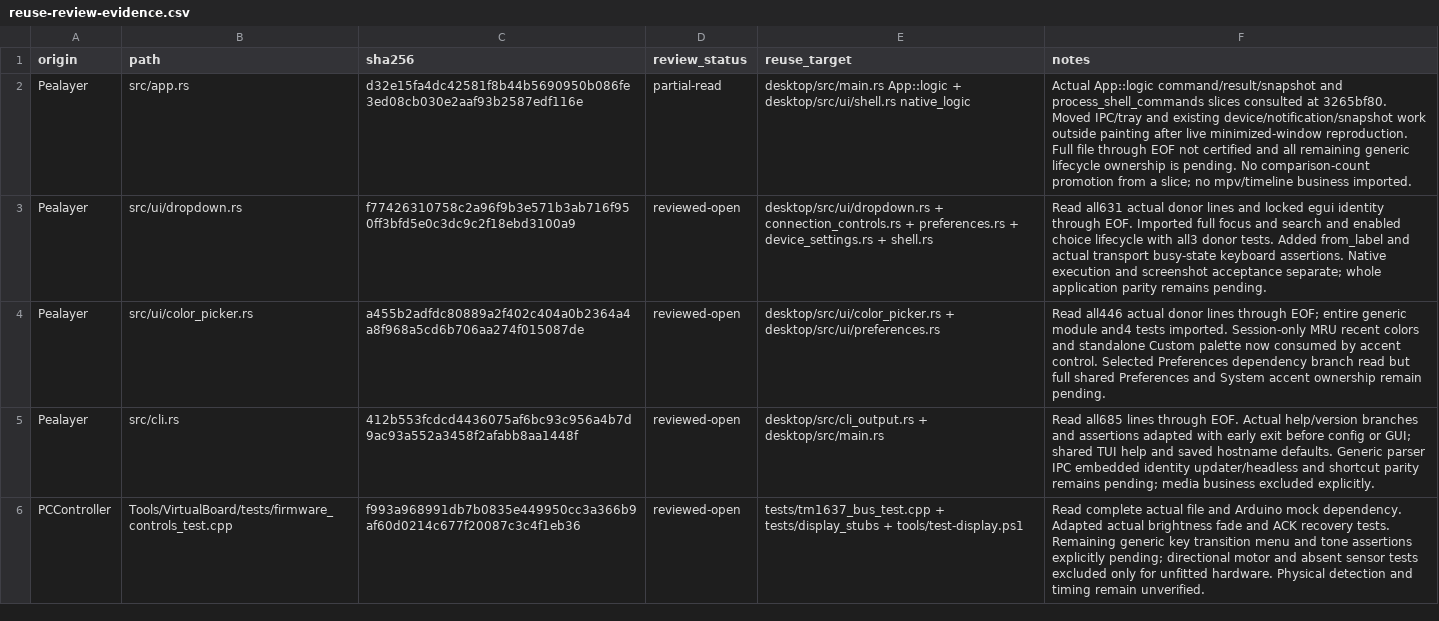
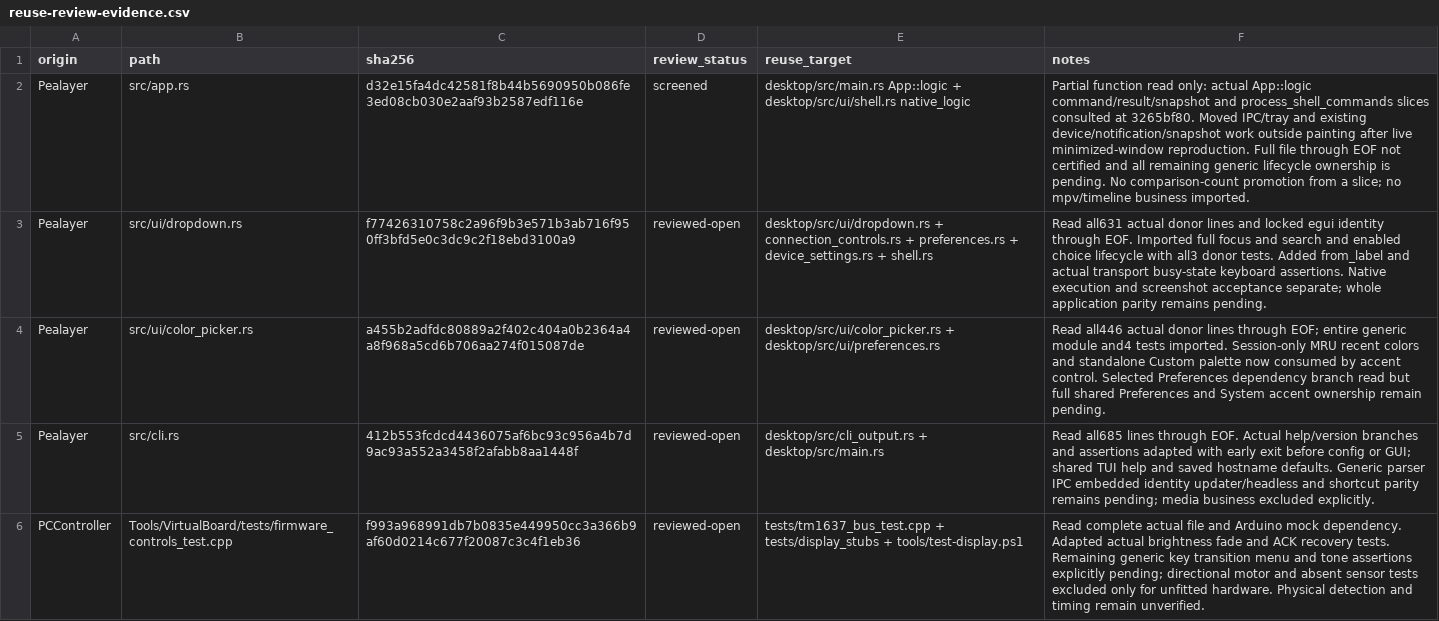
Before and after one commit to atomicdeploy/PakarController, a CSV file: docs/reuse-review-evidence.csv, drawn as a sheet; only a part is shown.

```diff
--- a/docs/reuse-review-evidence.csv
+++ b/docs/reuse-review-evidence.csv
@@ -1,3 +1,3 @@
 origin,path,sha256,review_status,reuse_target,notes
-Pealayer,src/app.rs,d32e15fa4dc42581f8b44b5690950b086fe3ed08cb030e2aaf93b2587edf116e,partial-read,desktop/src/main.rs App::logic + desktop/src/ui/shell.rs native_logic,Actual App::logic command/result/snapshot and process_shell_commands slices consulted at 3265bf80. Moved IPC/tray and existing device/notification/snapshot work outside painting after live minimized-window reproduction. Full file through EOF not certified and all remaining generic lifecycle ownership is pending. No comparison-count promotion from a slice; no mpv/timeline business imported.
+Pealayer,src/app.rs,d32e15fa4dc42581f8b44b5690950b086fe3ed08cb030e2aaf93b2587edf116e,screened,desktop/src/main.rs App::logic + desktop/src/ui/shell.rs native_logic,Partial function read only: actual App::logic command/result/snapshot and process_shell_commands slices consulted at 3265bf80. Moved IPC/tray and existing device/notification/snapshot work outside painting after live minimized-window reproduction. Full file through EOF not certified and all remaining generic lifecycle ownership is pending. No comparison-count promotion from a slice; no mpv/timeline business imported.
 Pealayer,src/ui/dropdown.rs,f77426310758c2a96f9b3e571b3ab716f950ff3bfd5e0c3dc9c2f18ebd3100a9,reviewed-open,desktop/src/ui/dropdown.rs + connection_controls.rs + preferences.rs + device_settings.rs + shell.rs,Read all631 actual donor lines and locked egui identity through EOF. Imported full focus and search and enabled choice lifecycle with all3 donor tests. Added from_label and actual transport busy-state keyboard assertions. Native execution and screenshot acceptance separate; whole application parity remains pending.
```
Also changed, not shown: 12 other files.
